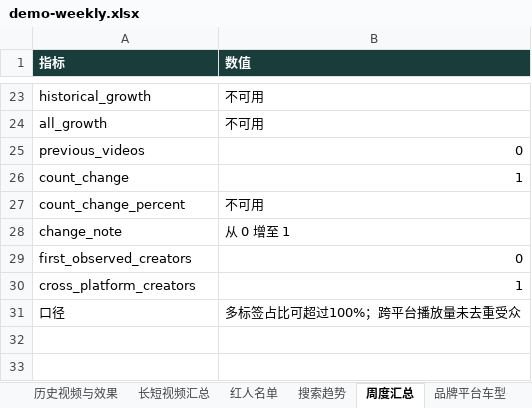
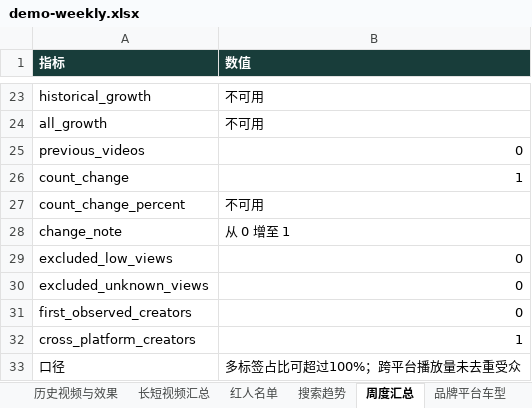
Before and after one commit to scottzhong1995-wq/competitor-social-media-monitor, an Excel workbook: examples/demo-output/demo-weekly.xlsx, sheet 周度汇总, drawn as a sheet; only a part is shown, gaps mark what is left out; values as stored, in another font and other column widths than the file's, no borders; the diff names each change by its address in the sheet, - before the commit and + after, or states it on an @@ line.

Commit message:
Prioritize discount and affiliate evidence, apply 1000-view gate, simplify weekly report

```diff
--- a/examples/demo-output/demo-weekly.xlsx (sheet 周度汇总)
+++ b/examples/demo-output/demo-weekly.xlsx (sheet 周度汇总)
+row 29: excluded_low_views | 0
+row 30: excluded_unknown_views | 0
```
Also changed, not shown: sheet 爆款视频, sheet 关键信号, sheet 趋势口径与查询, sheet 红人扩展档案, sheet 历史视频与效果, sheet 口径与覆盖, 2 more sheets, other sheet tabs, 22 other files.
